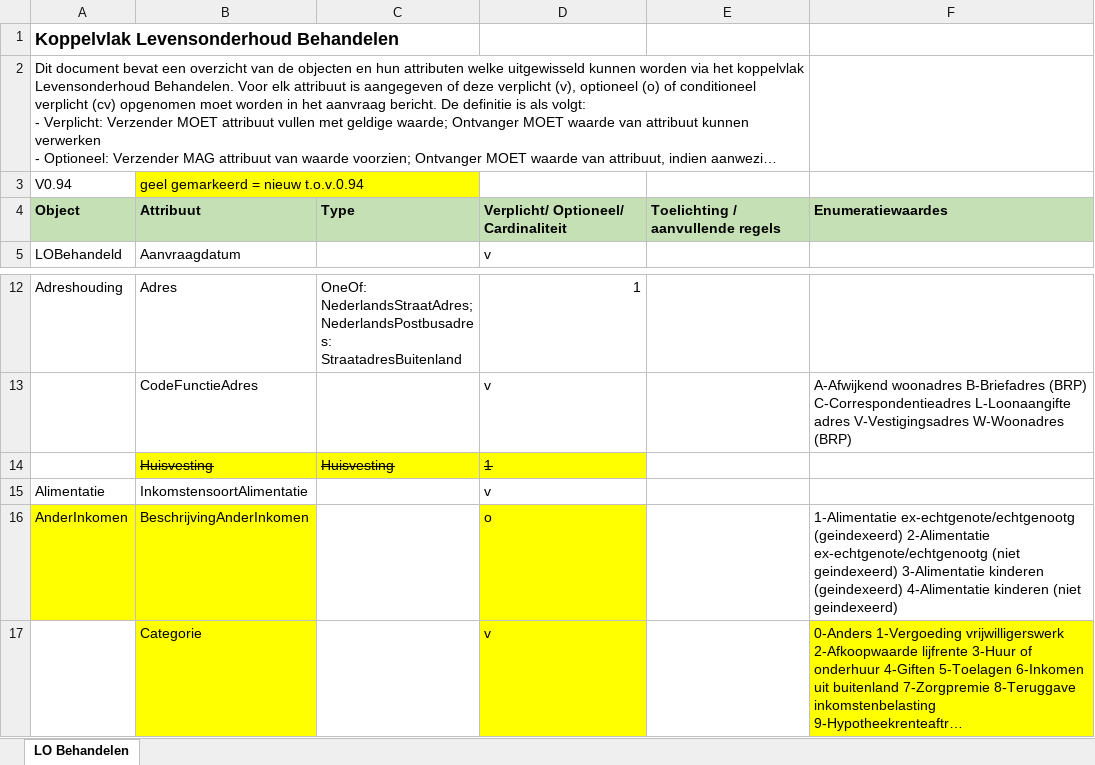
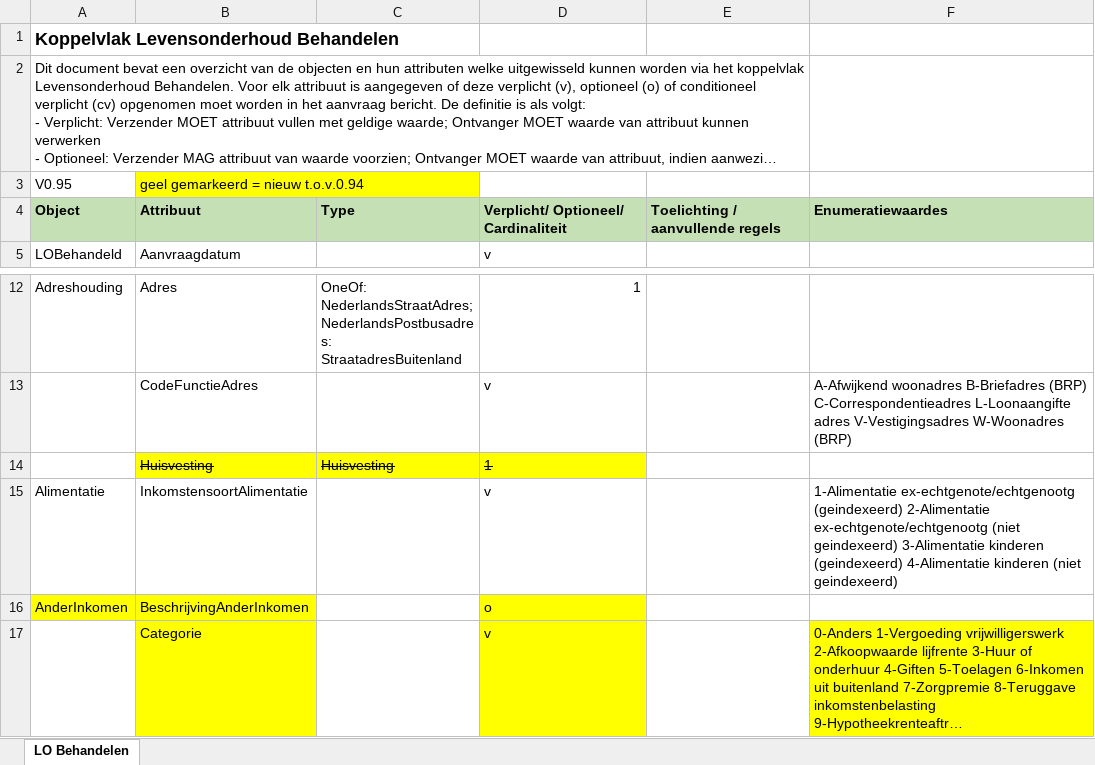
Before and after one commit to vng-gbi/Levensonderhoud-behandelen, an Excel workbook: v0.95-levensonderhoud-behandelen-Entiteiten-Attributen.xlsx, sheet LO Behandelen, drawn as a sheet; only a part is shown, gaps mark what is left out; long unchanged cells end in …; values as stored, in another font and other column widths than the file's, no borders; the diff names each change by its address in the sheet, - before the commit and + after, or states it on an @@ line.

```diff
--- a/v0.95-levensonderhoud-behandelen-Entiteiten-Attributen.xlsx (sheet LO Behandelen)
+++ b/v0.95-levensonderhoud-behandelen-Entiteiten-Attributen.xlsx (sheet LO Behandelen)
-A3: V0.94
+A3: V0.95
-F15: (empty)
+F15: 1-Alimentatie ex-echtgenote/echtgenootg (geindexeerd) 2-Alimentatie ex-echtgenote/echtgenootg (niet geindexeerd) 3-Alimentatie kinderen (geindexeerd) 4-Alimentatie kinderen (niet geindexeerd)
-F16: 1-Alimentatie ex-echtgenote/echtgenootg (geindexeerd) 2-Alimentatie ex-echtgenote/echtgenootg (niet geindexeerd) 3-Alimentatie kinderen (geindexeerd) 4-Alimentatie kinderen (niet geindexeerd)
+F16: (empty)
```
Also changed, not shown: 2 other files.
